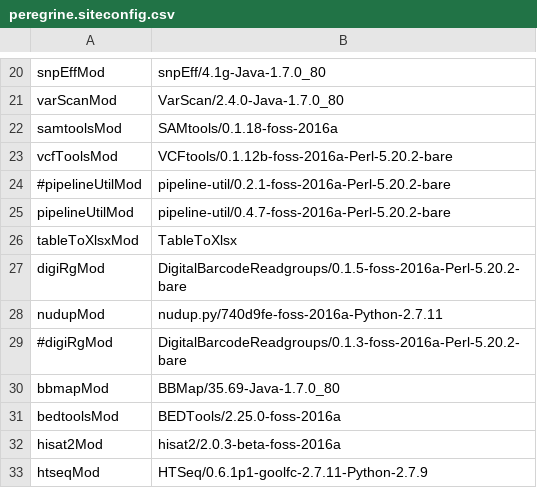
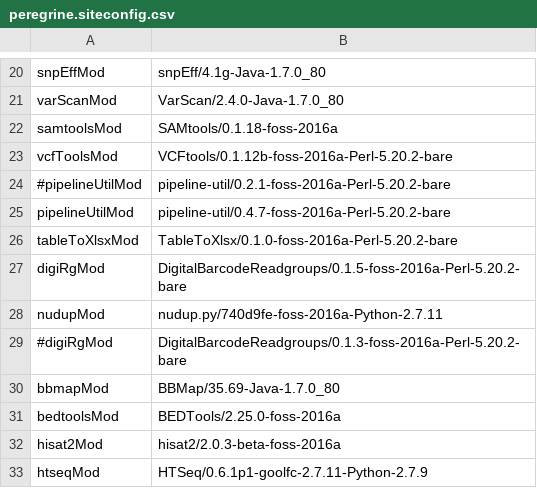
Before and after one commit to mmterpstra/molgenis-c5-TumorNormal, a CSV file: peregrine.siteconfig.csv, drawn as a sheet; only a part is shown, gaps mark what is left out.

Commit message:
update  - GenerateScripts2.sh: better generation logfile  - parameters.csv: update to have the min.xlsx / sv.xlsx files  - peregrine.siteconfig.csv: moar parameters for the xlsx files  - protocols/ProjectMarkdown.sh: bugfix + moar pe support  - protocols/SampleMarkdown.sh: bugfix rm statements removed  - protocols/TablesToXlsx.sh: added the missing xlsx files

```diff
--- a/peregrine.siteconfig.csv
+++ b/peregrine.siteconfig.csv
@@ -25,3 +25,3 @@ vcfToolsMod,VCFtools/0.1.12b-foss-2016a-Perl-5.20.2-bare
 pipelineUtilMod,pipeline-util/0.4.7-foss-2016a-Perl-5.20.2-bare
-tableToXlsxMod,TableToXlsx
+tableToXlsxMod,TableToXlsx/0.1.0-foss-2016a-Perl-5.20.2-bare
 digiRgMod,DigitalBarcodeReadgroups/0.1.5-foss-2016a-Perl-5.20.2-bare
```
Also changed, not shown: parameters.csv, 4 other files.
